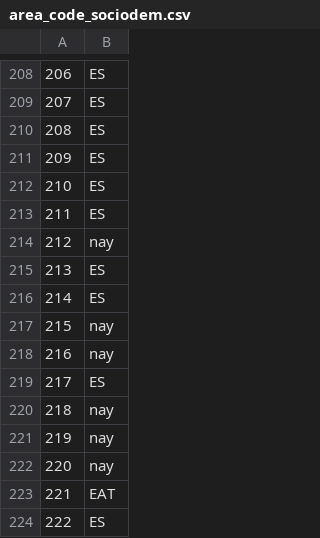
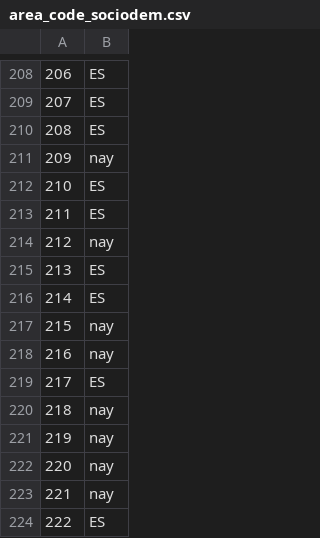
Before and after one commit to Chaotique/coactuem_streamlit, a CSV file: area_code_sociodem.csv, drawn as a sheet; only a part is shown, gaps mark what is left out; the diff covers the shown part only.

```diff
--- a/area_code_sociodem.csv
+++ b/area_code_sociodem.csv
@@ -210,3 +210,3 @@
 208,ES
-209,ES
+209,nay
 210,ES
@@ -222,3 +222,3 @@
 220,nay
-221,EAT
+221,nay
 222,ES
```
Also changed, not shown: 5 edited cells elsewhere in this file.
